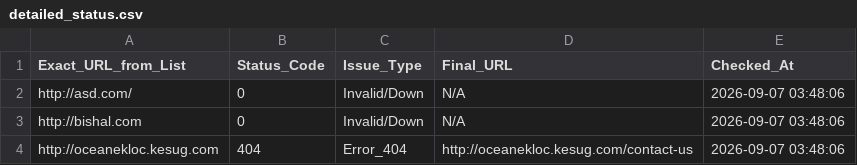
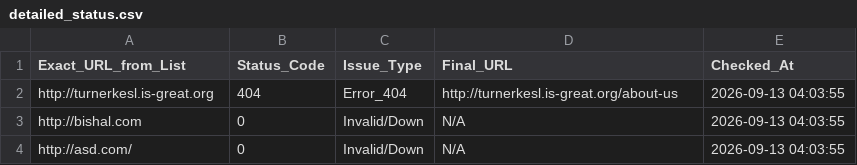
Before and after one commit to 3nochele/random, a CSV file: detailed_status.csv, drawn as a sheet.

```diff
--- a/detailed_status.csv
+++ b/detailed_status.csv
@@ -1,4 +1,4 @@
 Exact_URL_from_List,Status_Code,Issue_Type,Final_URL,Checked_At
-http://asd.com/,0,Invalid/Down,N/A,2026-09-07 03:48:06
-http://bishal.com,0,Invalid/Down,N/A,2026-09-07 03:48:06
-http://oceanekloc.kesug.com,404,Error_404,http://oceanekloc.kesug.com/contact-us,2026-09-07 03:48:06
+http://turnerkesl.is-great.org,404,Error_404,http://turnerkesl.is-great.org/about-us,2026-09-13 04:03:55
+http://bishal.com,0,Invalid/Down,N/A,2026-09-13 04:03:55
+http://asd.com/,0,Invalid/Down,N/A,2026-09-13 04:03:55
```
Also changed, not shown: report.csv.
